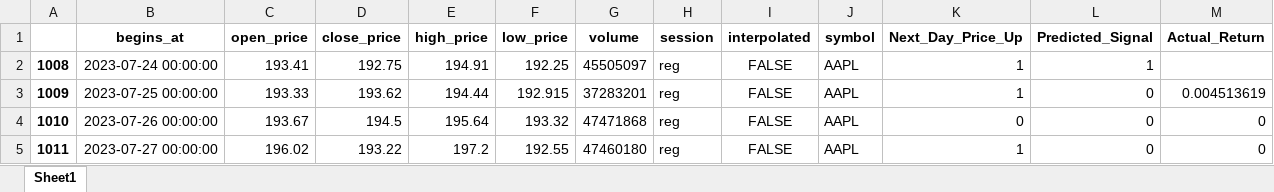
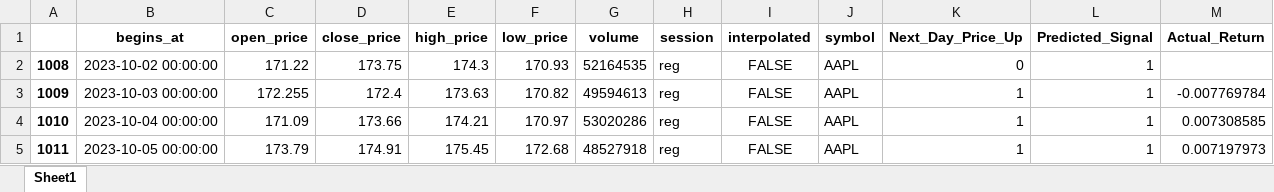
Before and after one commit to fsagir123/1.trading_algo_backtest_robinhood, an Excel workbook: 2. Backtest/RF_past_year_AAPL_data_with_prediction.xlsx, sheet Sheet1, drawn as a sheet; only a part is shown; values as stored, in another font and other column widths than the file's, no borders; the diff covers the shown part only; the diff names each change by its address in the sheet, - before the commit and + after, or states it on an @@ line.

```diff
--- a/2. Backtest/RF_past_year_AAPL_data_with_prediction.xlsx (sheet Sheet1)
+++ b/2. Backtest/RF_past_year_AAPL_data_with_prediction.xlsx (sheet Sheet1)
-B2 (begins_at): 2023-07-24 00:00:00
+B2 (begins_at): 2023-10-02 00:00:00
-C2 (open_price): 193.41
+C2 (open_price): 171.22
-D2 (close_price): 192.75
+D2 (close_price): 173.75
-E2 (high_price): 194.91
+E2 (high_price): 174.3
-F2 (low_price): 192.25
+F2 (low_price): 170.93
-G2 (volume): 45505097
+G2 (volume): 52164535
-K2 (Next_Day_Price_Up): 1
+K2 (Next_Day_Price_Up): 0
-B3 (begins_at): 2023-07-25 00:00:00
+B3 (begins_at): 2023-10-03 00:00:00
-C3 (open_price): 193.33
+C3 (open_price): 172.255
-D3 (close_price): 193.62
+D3 (close_price): 172.4
-E3 (high_price): 194.44
+E3 (high_price): 173.63
-F3 (low_price): 192.915
+F3 (low_price): 170.82
-G3 (volume): 37283201
+G3 (volume): 49594613
-L3:L5 (Predicted_Signal): 0
+L3:L5 (Predicted_Signal): 1
-M3 (Actual_Return): 0.004513619
+M3 (Actual_Return): -0.007769784
-B4 (begins_at): 2023-07-26 00:00:00
+B4 (begins_at): 2023-10-04 00:00:00
-C4 (open_price): 193.67
+C4 (open_price): 171.09
-D4 (close_price): 194.5
+D4 (close_price): 173.66
-E4 (high_price): 195.64
+E4 (high_price): 174.21
-F4 (low_price): 193.32
+F4 (low_price): 170.97
-G4 (volume): 47471868
+G4 (volume): 53020286
-K4 (Next_Day_Price_Up): 0
+K4 (Next_Day_Price_Up): 1
-M4 (Actual_Return): 0
+M4 (Actual_Return): 0.007308585
-B5 (begins_at): 2023-07-27 00:00:00
+B5 (begins_at): 2023-10-05 00:00:00
-C5 (open_price): 196.02
+C5 (open_price): 173.79
-D5 (close_price): 193.22
+D5 (close_price): 174.91
-E5 (high_price): 197.2
+E5 (high_price): 175.45
-F5 (low_price): 192.55
+F5 (low_price): 172.68
-G5 (volume): 47460180
+G5 (volume): 48527918
-M5 (Actual_Return): 0
+M5 (Actual_Return): 0.007197973
```
Also changed, not shown: 1901 edited cells elsewhere in this sheet, 2. Backtest/RF_past_year_TSLA_data_with_prediction.xlsx, 2. Backtest/VWAP_past_year_AAPL_data_with_prediction.xlsx, 13 other files.
